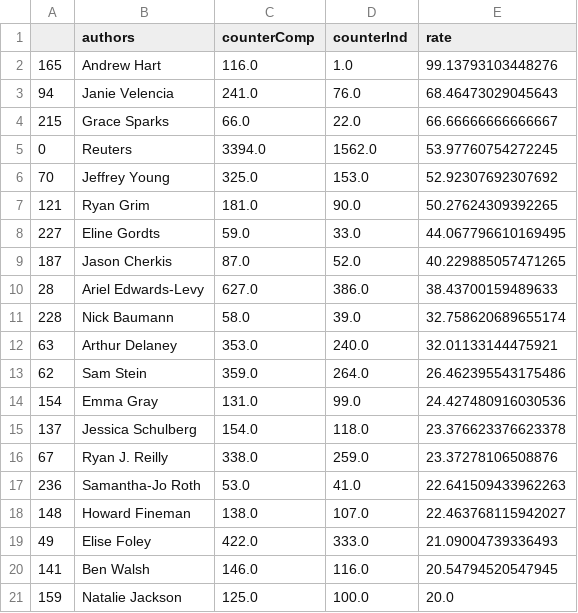
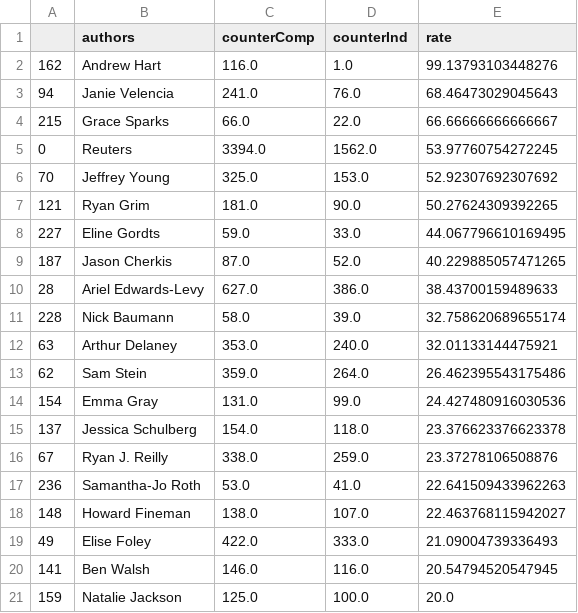
Before and after one commit to rapid258/NewsDataset-analysis, a CSV file: rate.csv, drawn as a sheet.

Commit message:
Update rate.csv

```diff
--- a/rate.csv
+++ b/rate.csv
@@ -1,3 +1,3 @@
 ,authors,counterComp,counterInd,rate
-165,Andrew Hart,116.0,1.0,99.13793103448276
+162,Andrew Hart,116.0,1.0,99.13793103448276
 94,Janie Velencia,241.0,76.0,68.46473029045643
```
